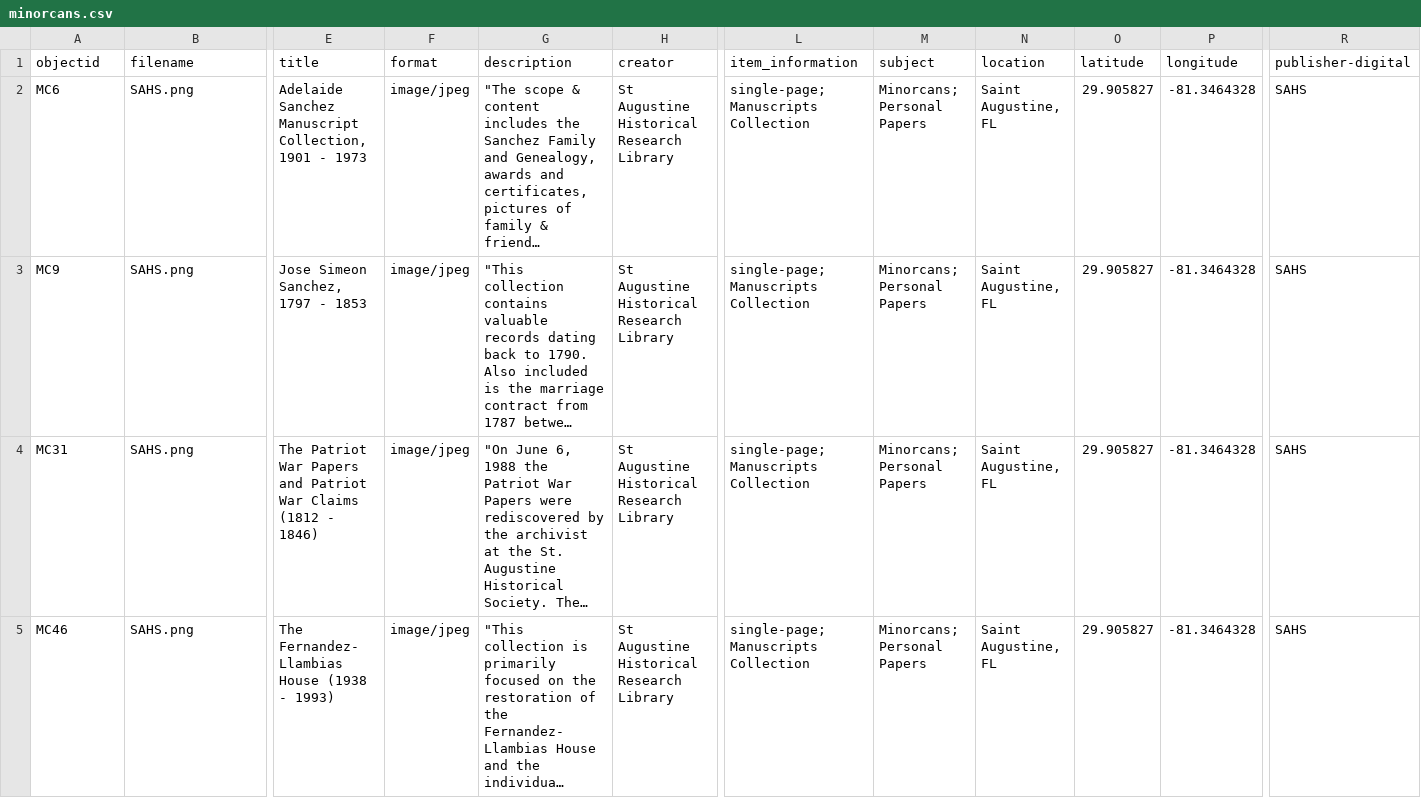
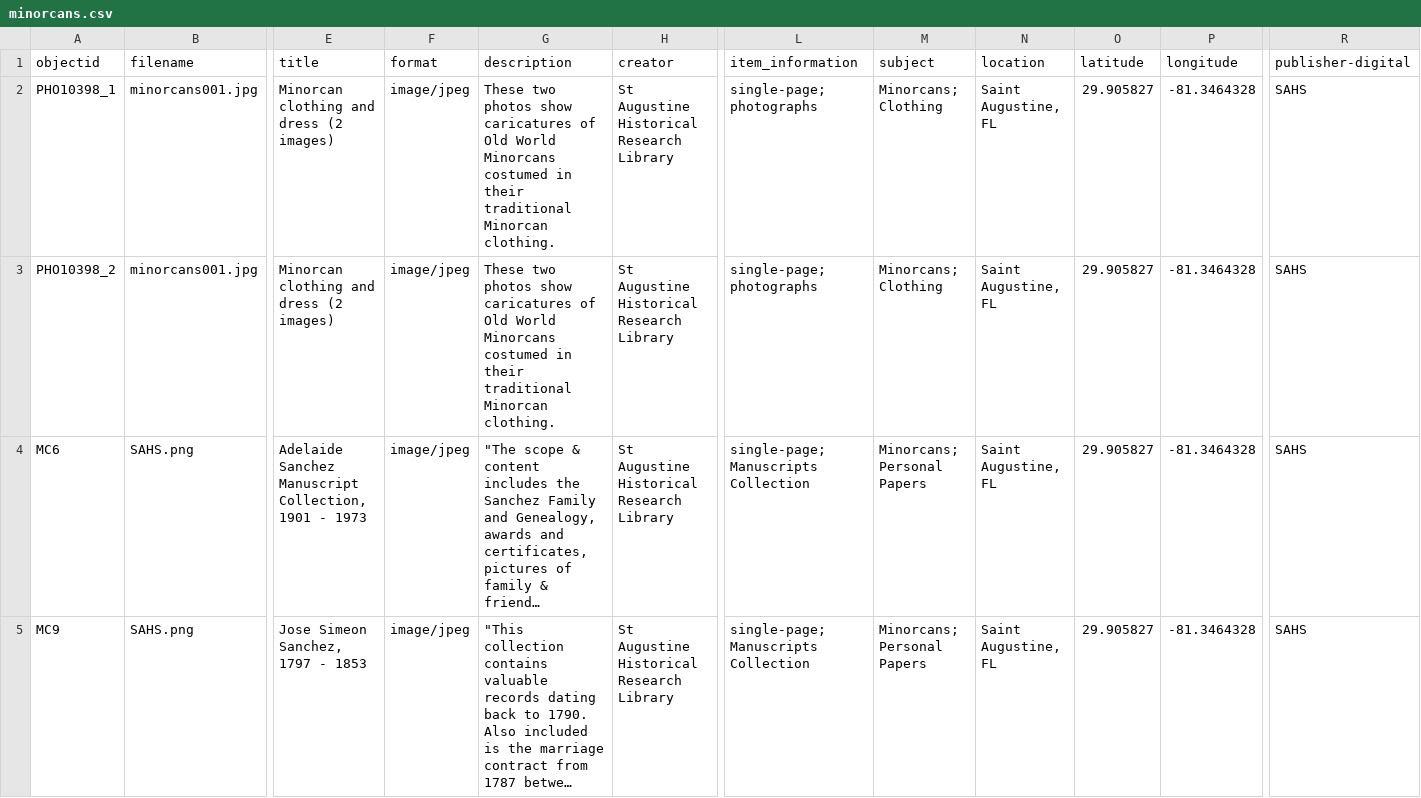
Before and after one commit to dh-miami/minorcans, a CSV file: _data/minorcans.csv, drawn as a sheet; only a part is shown, gaps mark what is left out; the shorter side is filled out with more unchanged rows; long unchanged cells end in …; rows hold the shown columns only; the diff names each change by its address in the sheet, - before the commit and + after, or states it on an @@ line.

Commit message:
Add files via upload

```diff
--- a/_data/minorcans.csv
+++ b/_data/minorcans.csv
+row 2: PHO10398_1 | minorcans001.jpg | Minorcan clothing and dress (2 images) | image/jpeg | These two photos show caricatures of Old World Minorcans costumed in their traditional Minorcan clothing. | St Augustine Historical Research Library | single-page; photographs | Minorcans; Clothing | Saint Augustine, FL | 29.905827 | -81.3464328 | SAHS
+row 3: PHO10398_2 | minorcans001.jpg | Minorcan clothing and dress (2 images) | image/jpeg | These two photos show caricatures of Old World Minorcans costumed in their traditional Minorcan clothing. | St Augustine Historical Research Library | single-page; photographs | Minorcans; Clothing | Saint Augustine, FL | 29.905827 | -81.3464328 | SAHS
```
